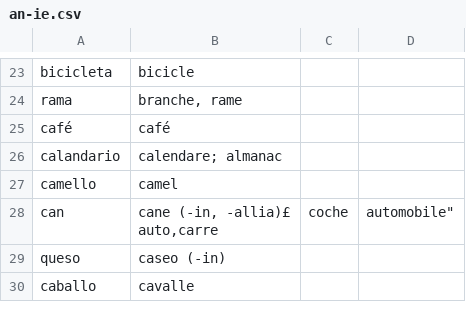
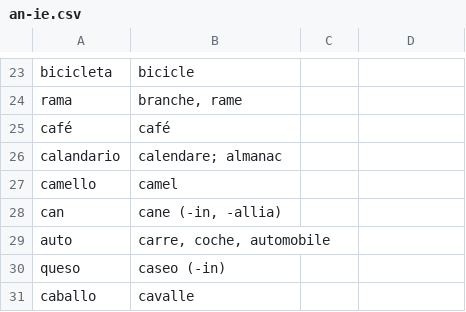
Before and after one commit to occidental-lang/dictionaries, a CSV file: data/an-ie.csv, drawn as a sheet; only a part is shown, gaps mark what is left out.

Commit message:
formatting

```diff
--- a/data/an-ie.csv
+++ b/data/an-ie.csv
@@ -27,4 +27,4 @@ calandario,"calendare; almanac"
 camello,camel
-can,"cane (-in, -allia)£
-auto,"carre, coche, automobile"
+can,"cane (-in, -allia)"
+auto,"carre, coche, automobile"
 queso,"caseo (-in)"
```
